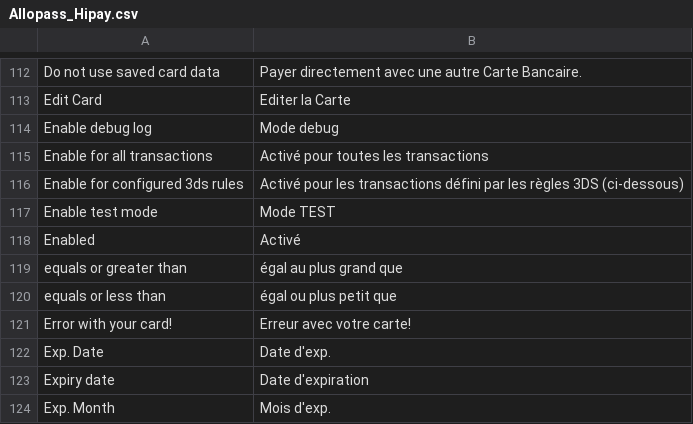
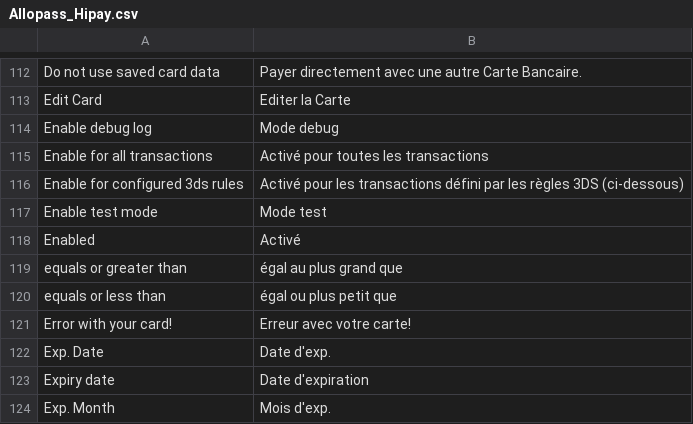
Before and after one commit to hipay/hipay-fullservice-sdk-magento1, a CSV file: src/app/locale/fr_FR/Allopass_Hipay.csv, drawn as a sheet; only a part is shown, gaps mark what is left out.

```diff
--- a/src/app/locale/fr_FR/Allopass_Hipay.csv
+++ b/src/app/locale/fr_FR/Allopass_Hipay.csv
@@ -116,3 +116,3 @@ Enable for all transactions,Activé pour toutes les transactions
 Enable for configured 3ds rules,Activé pour les transactions défini par les règles 3DS (ci-dessous)
-Enable test mode,Mode TEST
+Enable test mode,Mode test
 Enabled,Activé
```
Also changed, not shown: 1 other file.
